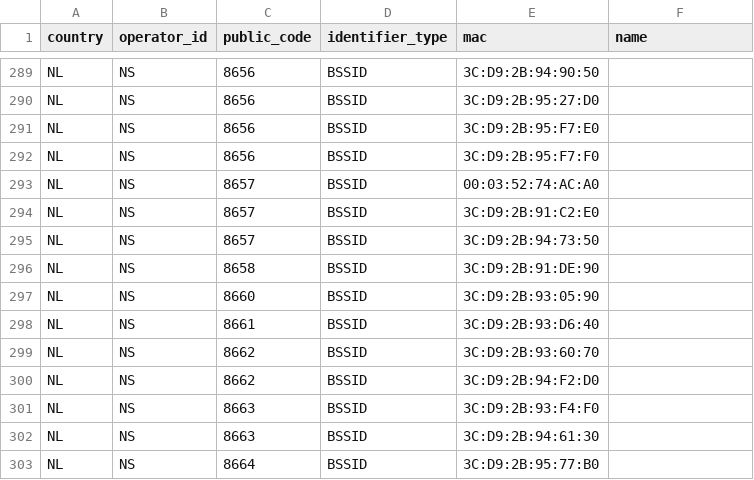
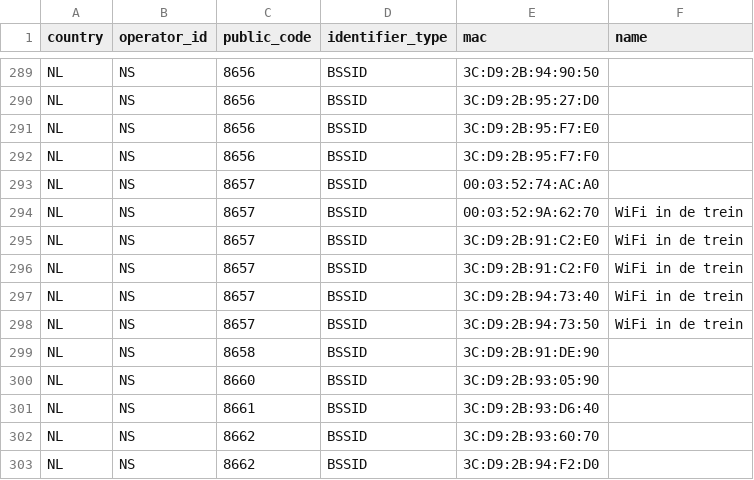
Before and after one commit to StichtingOpenGeo/VehicleBeacon, a CSV file: VehicleBeacon.csv, drawn as a sheet; only a part is shown, gaps mark what is left out; the shorter side is filled out with more unchanged rows.

Commit message:
NS:8657

```diff
--- a/VehicleBeacon.csv
+++ b/VehicleBeacon.csv
@@ -293,4 +293,7 @@ NL,NS,8656,BSSID,3C:D9:2B:95:F7:F0,
 NL,NS,8657,BSSID,00:03:52:74:AC:A0,
-NL,NS,8657,BSSID,3C:D9:2B:91:C2:E0,
-NL,NS,8657,BSSID,3C:D9:2B:94:73:50,
+NL,NS,8657,BSSID,00:03:52:9A:62:70,WiFi in de trein
+NL,NS,8657,BSSID,3C:D9:2B:91:C2:E0,WiFi in de trein
+NL,NS,8657,BSSID,3C:D9:2B:91:C2:F0,WiFi in de trein
+NL,NS,8657,BSSID,3C:D9:2B:94:73:40,WiFi in de trein
+NL,NS,8657,BSSID,3C:D9:2B:94:73:50,WiFi in de trein
 NL,NS,8658,BSSID,3C:D9:2B:91:DE:90,
```
